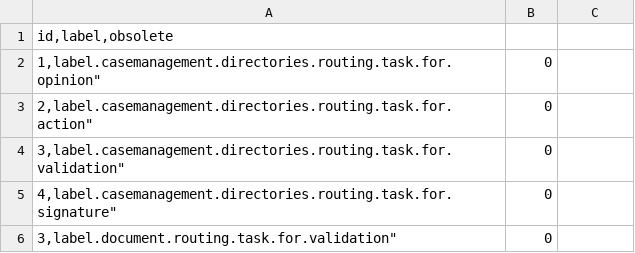
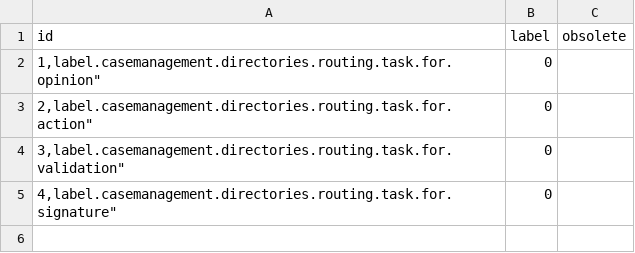
Before and after one commit to nuxeo/nuxeo-cmf, a CSV file: nuxeo-case-management-core/src/main/resources/directories/routing_task_type.csv, drawn as a sheet.

Commit message:
NXCM-138 : fixing broken csv

```diff
--- a/nuxeo-case-management-core/src/main/resources/directories/routing_task_type.csv
+++ b/nuxeo-case-management-core/src/main/resources/directories/routing_task_type.csv
@@ -1,2 +1,2 @@
-"id,label,obsolete"
+id,label,obsolete
 "1,"label.casemanagement.directories.routing.task.for.opinion","0"
@@ -5,2 +5 @@
 "4,"label.casemanagement.directories.routing.task.for.signature","0"
-"3,"label.document.routing.task.for.validation","0"
```
